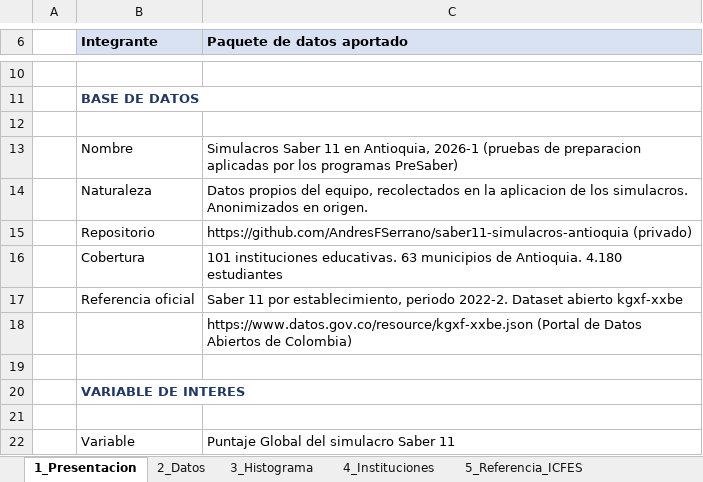
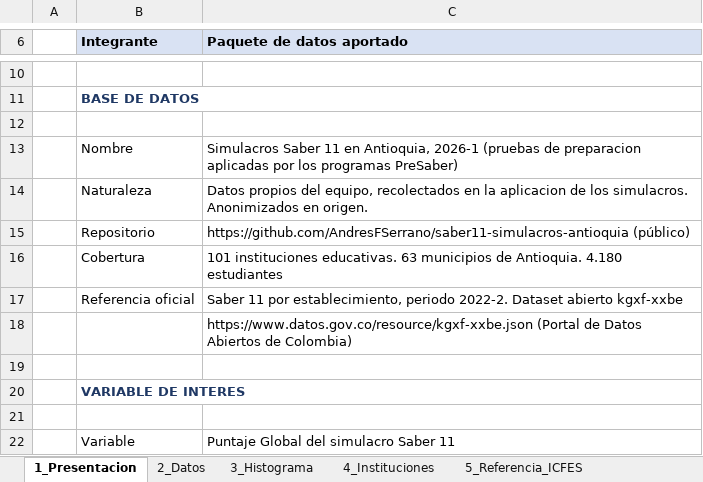
Before and after one commit to AndresFSerrano/saber11-simulacros-antioquia, an Excel workbook: entrega/Matematica_U2_consolidado.xlsx, sheet 1_Presentacion, drawn as a sheet; only a part is shown, gaps mark what is left out; values as stored, in another font and other column widths than the file's, no borders; the diff names each change by its address in the sheet, - before the commit and + after, or states it on an @@ line.

Commit message:
Corrige la etiqueta del repositorio en la hoja de presentacion

```diff
--- a/entrega/Matematica_U2_consolidado.xlsx (sheet 1_Presentacion)
+++ b/entrega/Matematica_U2_consolidado.xlsx (sheet 1_Presentacion)
-C15 (Paquete de datos aportado): https://github.com/AndresFSerrano/saber11-simulacros-antioquia (privado)
+C15 (Paquete de datos aportado): https://github.com/AndresFSerrano/saber11-simulacros-antioquia (público)
```
